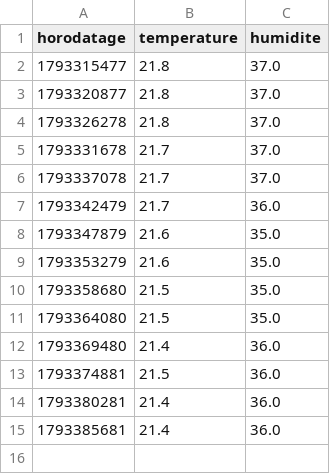
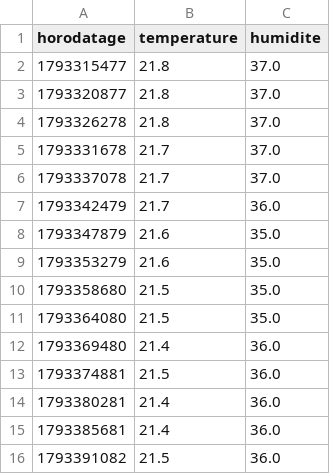
Before and after one commit to JeanBaptisteGuyon/capteurs, a CSV file: donnees/chambre/2026-10-30.csv, drawn as a sheet; the diff names each change by its address in the sheet, - before the commit and + after, or states it on an @@ line.

Commit message:
releve chambre 2026-10-30

```diff
--- a/donnees/chambre/2026-10-30.csv
+++ b/donnees/chambre/2026-10-30.csv
+row 16: 1793391082 | 21.5 | 36.0
```
